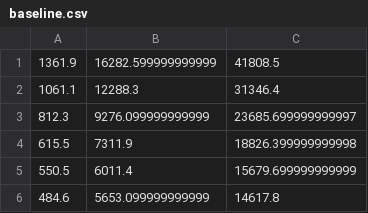
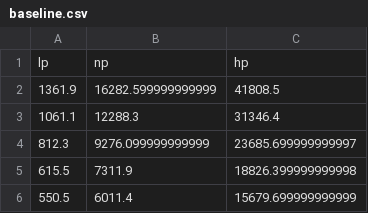
Before and after one commit to Vottz/master-thesis, a CSV file: results/baseline.csv, drawn as a sheet; only a part is shown; the shorter side is filled out with more unchanged rows.

Commit message:
added results

```diff
--- a/results/baseline.csv
+++ b/results/baseline.csv
@@ -1 +1,2 @@
+lp,np,hp
 1361.9,16282.599999999999,41808.5
```
Also changed, not shown: 5 other files.
